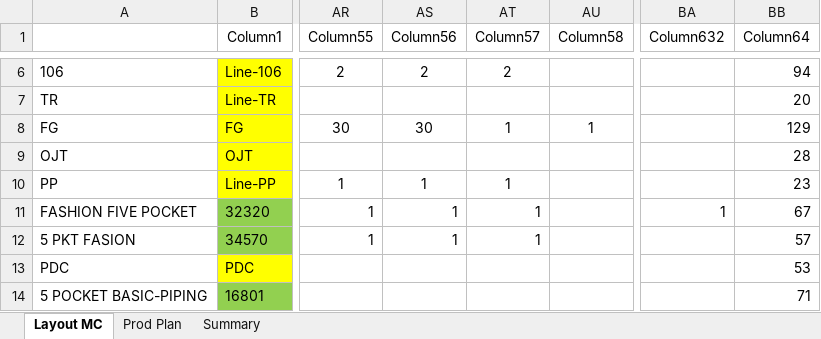
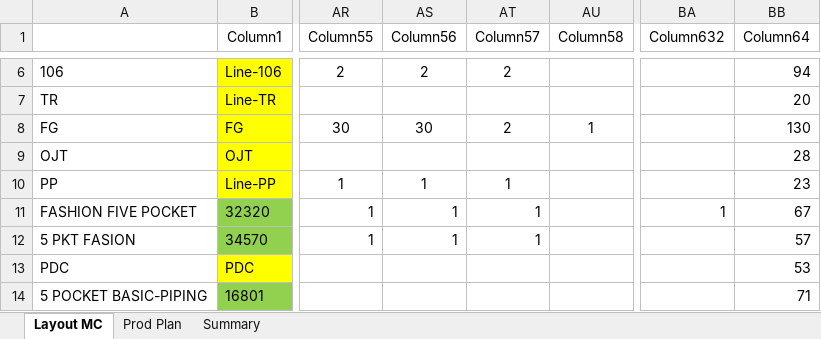
Before and after one commit to HirushaKulararhna/line-loading-board, an Excel workbook: public/data/plan.xlsx, sheet Layout MC, drawn as a sheet; only a part is shown, gaps mark what is left out; values as stored, in another font and other column widths than the file's, no borders; table styles not drawn; the diff names each change by its address in the sheet, - before the commit and + after, or states it on an @@ line.

```diff
--- a/public/data/plan.xlsx (sheet Layout MC)
+++ b/public/data/plan.xlsx (sheet Layout MC)
-AT8 (Column57): 1
+AT8 (Column57): 2
-BB8 (Column64): 129
+BB8 (Column64): 130
```
Also changed, not shown: sheet Summary.
